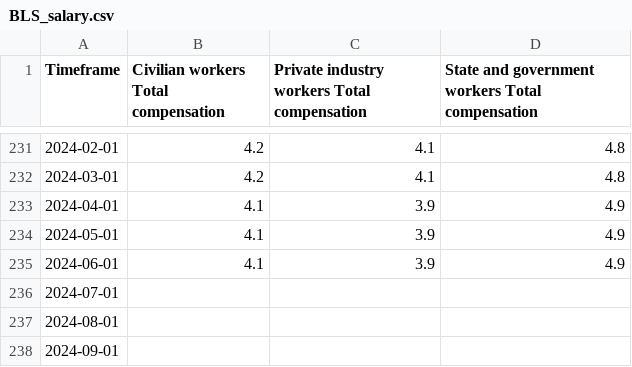
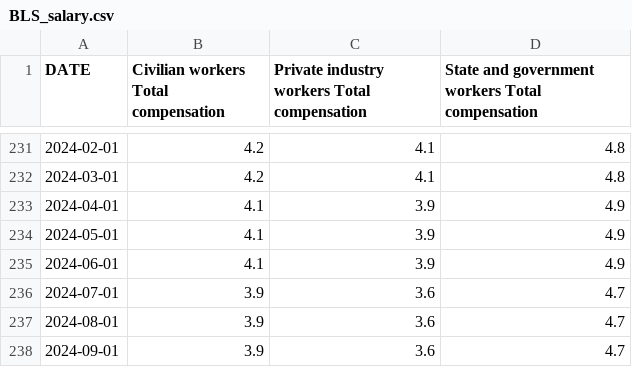
Before and after one commit to sjsu-interconnect/cs163, a CSV file: src/Data/BLS_salary.csv, drawn as a sheet; only a part is shown, gaps mark what is left out; the diff names each change by its address in the sheet, - before the commit and + after, or states it on an @@ line.

```diff
--- a/src/Data/BLS_salary.csv
+++ b/src/Data/BLS_salary.csv
-A1: Timeframe
+A1: DATE
-B236:B238: (empty)
+B236:B238: 3.9
-C236:C238: (empty)
+C236:C238: 3.6
-D236:D238: (empty)
+D236:D238: 4.7
```
Also changed, not shown: src/Data/BLS_Data.csv, src/Data/RPI.csv, 27 other files.
